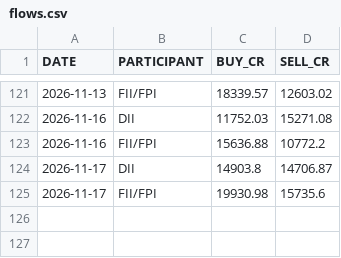
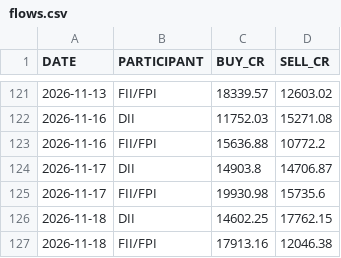
Before and after one commit to tanulakra5211-cell/market-desk, a CSV file: data/flows.csv, drawn as a sheet; only a part is shown, gaps mark what is left out.

```diff
--- a/data/flows.csv
+++ b/data/flows.csv
@@ -125 +125,3 @@ DATE,PARTICIPANT,BUY_CR,SELL_CR
 2026-11-17,FII/FPI,19930.98,15735.6
+2026-11-18,DII,14602.25,17762.15
+2026-11-18,FII/FPI,17913.16,12046.38
```
Also changed, not shown: data/corporate_actions.csv, 3 other files.
